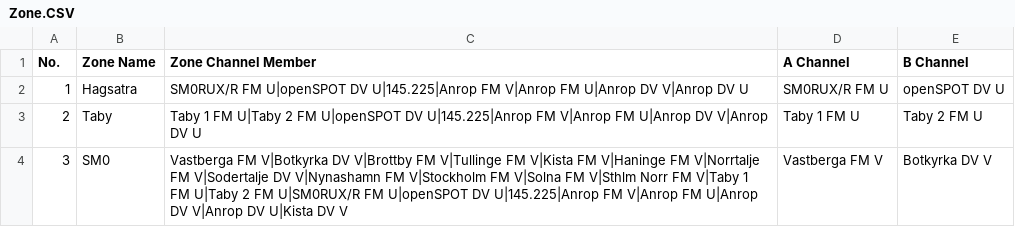
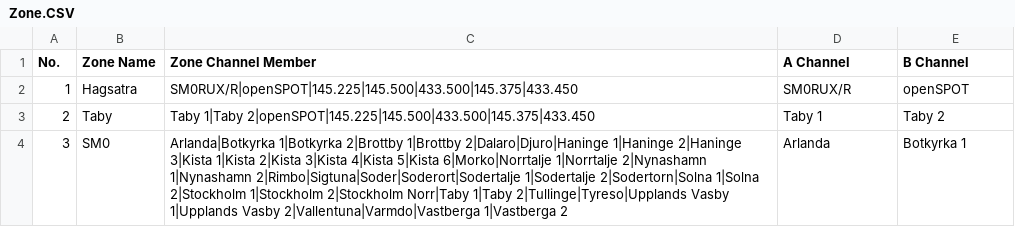
Before and after one commit to sm0rux/at-d878uv, a CSV file: Zone.CSV, drawn as a sheet.

```diff
--- a/Zone.CSV
+++ b/Zone.CSV
@@ -1,4 +1,4 @@
 "No.","Zone Name","Zone Channel Member","A Channel","B Channel"
-"1","Hagsatra","SM0RUX/R FM U|openSPOT DV U|145.225|Anrop FM V|Anrop FM U|Anrop DV V|Anrop DV U","SM0RUX/R FM U","openSPOT DV U"
-"2","Taby","Taby 1 FM U|Taby 2 FM U|openSPOT DV U|145.225|Anrop FM V|Anrop FM U|Anrop DV V|Anrop DV U","Taby 1 FM U","Taby 2 FM U"
-"3","SM0","Vastberga FM V|Botkyrka DV V|Brottby FM V|Tullinge FM V|Kista FM V|Haninge FM V|Norrtalje FM V|Sodertalje DV V|Nynashamn FM V|Stockholm FM V|Solna FM V|Sthlm Norr FM V|Taby 1 FM U|Taby 2 FM U|SM0RUX/R FM U|openSPOT DV U|145.225|Anrop FM V|Anrop FM U|Anrop DV V|Anrop DV U|Kista DV V","Vastberga FM V","Botkyrka DV V"
+"1","Hagsatra","SM0RUX/R|openSPOT|145.225|145.500|433.500|145.375|433.450","SM0RUX/R","openSPOT"
+"2","Taby","Taby 1|Taby 2|openSPOT|145.225|145.500|433.500|145.375|433.450","Taby 1","Taby 2"
+"3","SM0","Arlanda|Botkyrka 1|Botkyrka 2|Brottby 1|Brottby 2|Dalaro|Djuro|Haninge 1|Haninge 2|Haninge 3|Kista 1|Kista 2|Kista 3|Kista 4|Kista 5|Kista 6|Morko|Norrtalje 1|Norrtalje 2|Nynashamn 1|Nynashamn 2|Rimbo|Sigtuna|Soder|Soderort|Sodertalje 1|Sodertalje 2|Sodertorn|Solna 1|Solna 2|Stockholm 1|Stockholm 2|Stockholm Norr|Taby 1|Taby 2|Tullinge|Tyreso|Upplands Vasby 1|Upplands Vasby 2|Vallentuna|Varmdo|Vastberga 1|Vastberga 2","Arlanda","Botkyrka 1"
```
Also changed, not shown: ScanList.CSV, 2 other files.
